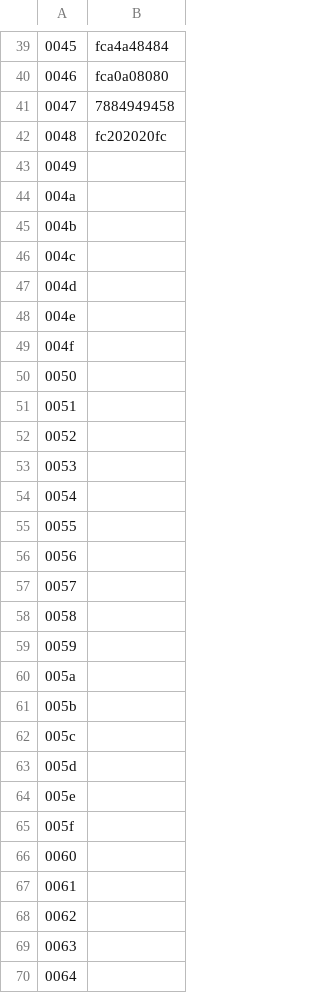
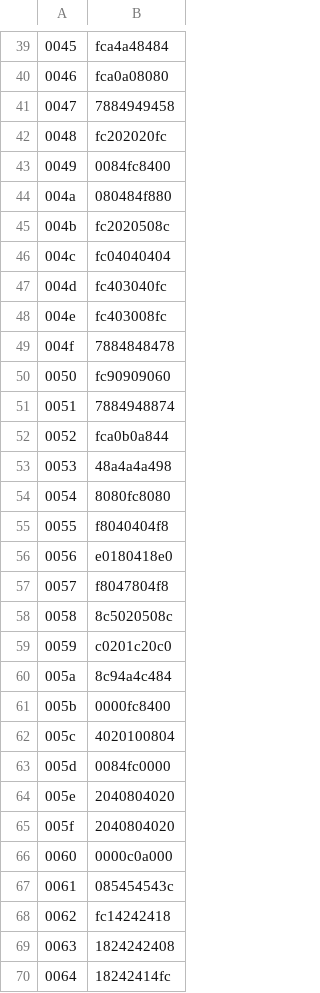
Before and after one commit to ltgcgo/synpix, a TSV file: data/libre56/font.tsv, drawn as a sheet; only a part is shown, gaps mark what is left out; the diff covers the shown part only; the diff names each change by its address in the sheet, - before the commit and + after, or states it on an @@ line.

Commit message:
Libre 5 by 6 with full ASCII coverage.

```diff
--- a/data/libre56/font.tsv
+++ b/data/libre56/font.tsv
-B43: (empty)
+B43: 0084fc8400
-B44: (empty)
+B44: 080484f880
-B45: (empty)
+B45: fc2020508c
-B46: (empty)
+B46: fc04040404
-B47: (empty)
+B47: fc403040fc
-B48: (empty)
+B48: fc403008fc
-B49: (empty)
+B49: 7884848478
-B50: (empty)
+B50: fc90909060
-B51: (empty)
+B51: 7884948874
-B52: (empty)
+B52: fca0b0a844
-B53: (empty)
+B53: 48a4a4a498
-B54: (empty)
+B54: 8080fc8080
-B55: (empty)
+B55: f8040404f8
-B56: (empty)
+B56: e0180418e0
-B57: (empty)
+B57: f8047804f8
-B58: (empty)
+B58: 8c5020508c
-B59: (empty)
+B59: c0201c20c0
-B60: (empty)
+B60: 8c94a4c484
-B61: (empty)
+B61: 0000fc8400
-B62: (empty)
+B62: 4020100804
-B63: (empty)
+B63: 0084fc0000
-B64:B65: (empty)
+B64:B65: 2040804020
-B66: (empty)
+B66: 0000c0a000
-B67: (empty)
+B67: 085454543c
-B68: (empty)
+B68: fc14242418
-B69: (empty)
+B69: 1824242408
-B70: (empty)
+B70: 18242414fc
```
Also changed, not shown: 27 edited cells elsewhere in this file.
